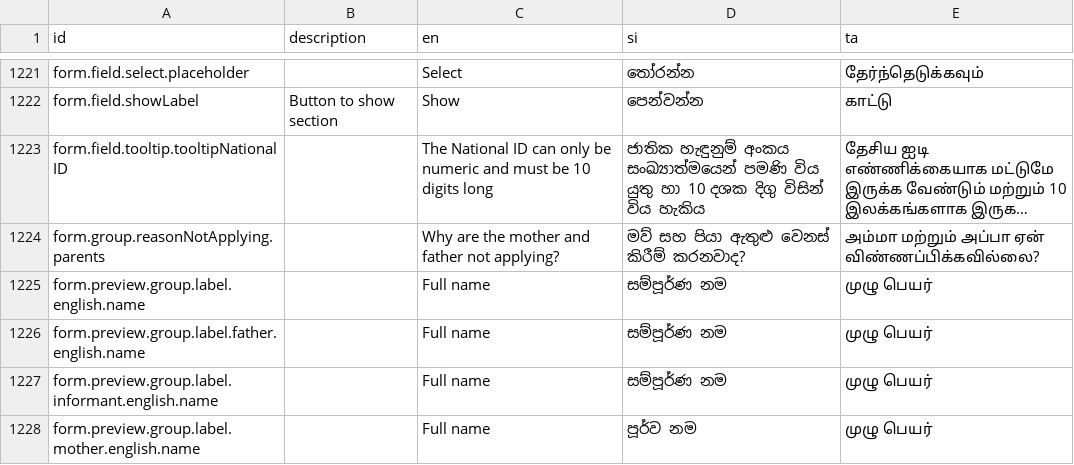
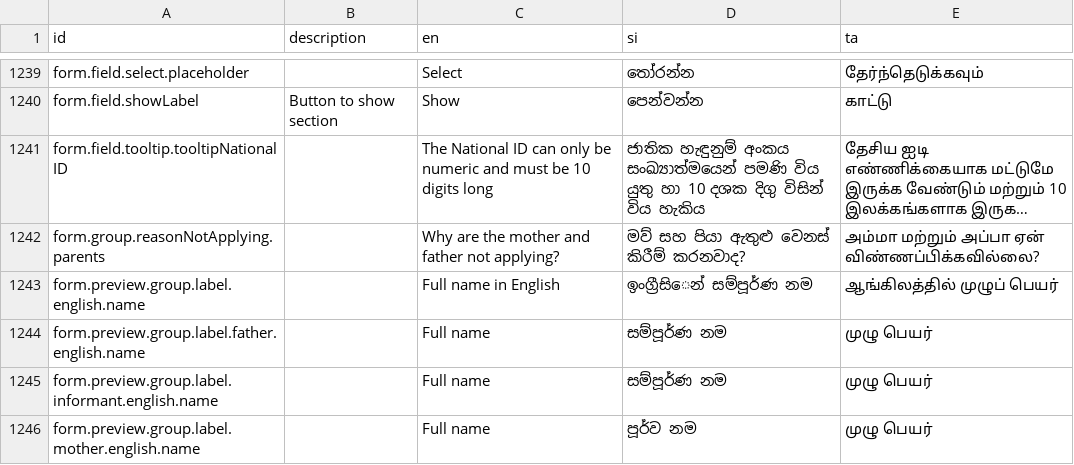
Before and after one commit to opencrvs/opencrvs-countryconfig-mosip, a CSV file: src/translations/client.csv, drawn as a sheet; only a part is shown, gaps mark what is left out; long unchanged cells end in …; addresses are those after the commit; the diff covers the shown part only; the diff names each change by its address in the sheet, - before the commit and + after, or states it on an @@ line.

```diff
--- a/src/translations/client.csv
+++ b/src/translations/client.csv
-C1243 (en): Full name
+C1243 (en): Full name in English
-D1243 (si): සම්පූර්ණ නම
+D1243 (si): ඉංග්‍රීසිෙන් සම්පූර්ණ නම
-E1243 (ta): முழு பெயர்
+E1243 (ta): ஆங்கிலத்தில் முழுப் பெயர்
```
Also changed, not shown: 21 added rows and 57 edited cells elsewhere in this file, 31 other files.
